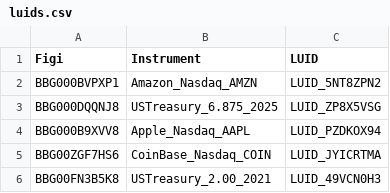
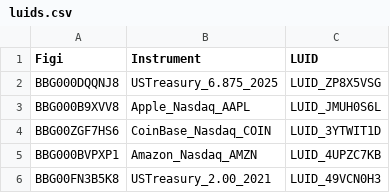
Before and after one commit to finbourne/lusid-docs, a CSV file: modules/ROOT/examples/ibor/luids.csv, drawn as a sheet.

```diff
--- a/modules/ROOT/examples/ibor/luids.csv
+++ b/modules/ROOT/examples/ibor/luids.csv
@@ -1,6 +1,6 @@
 Figi,Instrument,LUID
-BBG000BVPXP1,Amazon_Nasdaq_AMZN,LUID_5NT8ZPN2
 BBG000DQQNJ8,USTreasury_6.875_2025,LUID_ZP8X5VSG
-BBG000B9XVV8,Apple_Nasdaq_AAPL,LUID_PZDKOX94
-BBG00ZGF7HS6,CoinBase_Nasdaq_COIN,LUID_JYICRTMA
+BBG000B9XVV8,Apple_Nasdaq_AAPL,LUID_JMUH0S6L
+BBG00ZGF7HS6,CoinBase_Nasdaq_COIN,LUID_3YTWIT1D
+BBG000BVPXP1,Amazon_Nasdaq_AMZN,LUID_4UPZC7KB
 BBG00FN3B5K8,USTreasury_2.00_2021,LUID_49VCN0H3
```
Also changed, not shown: modules/ROOT/examples/ibor/quotes_with_luid.csv, modules/ROOT/examples/ibor/search_instruments.csv, 18 other files.
